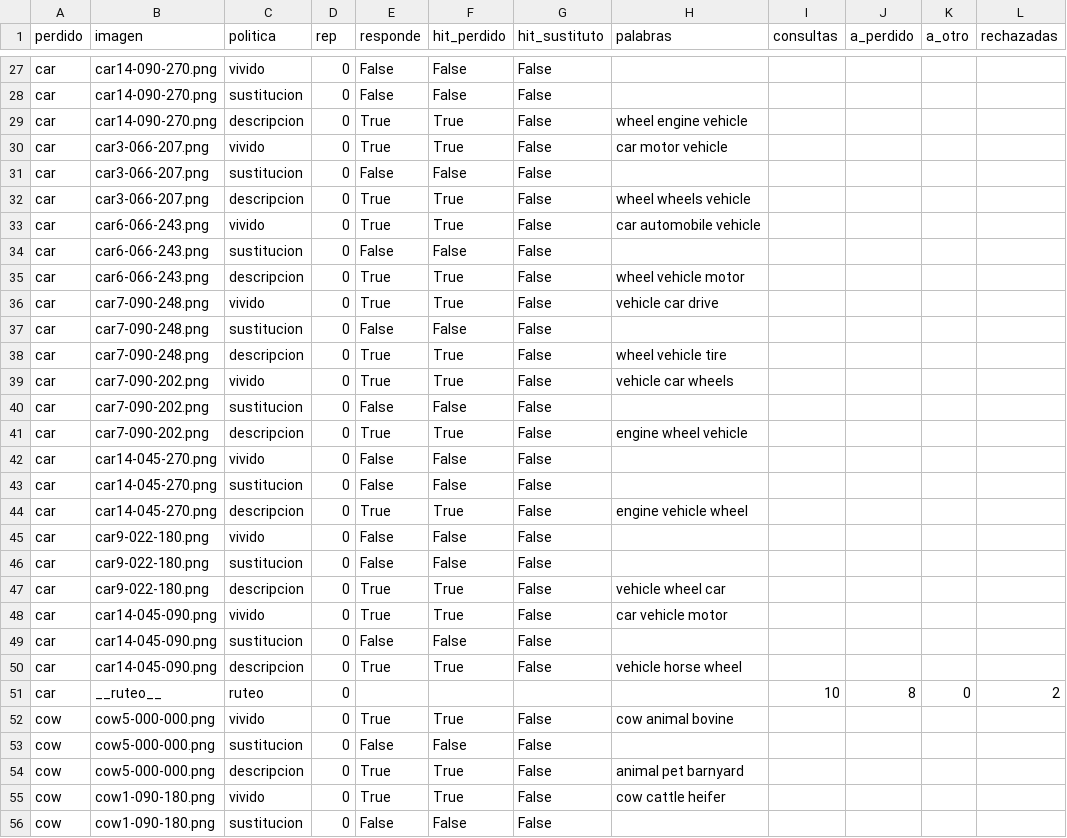
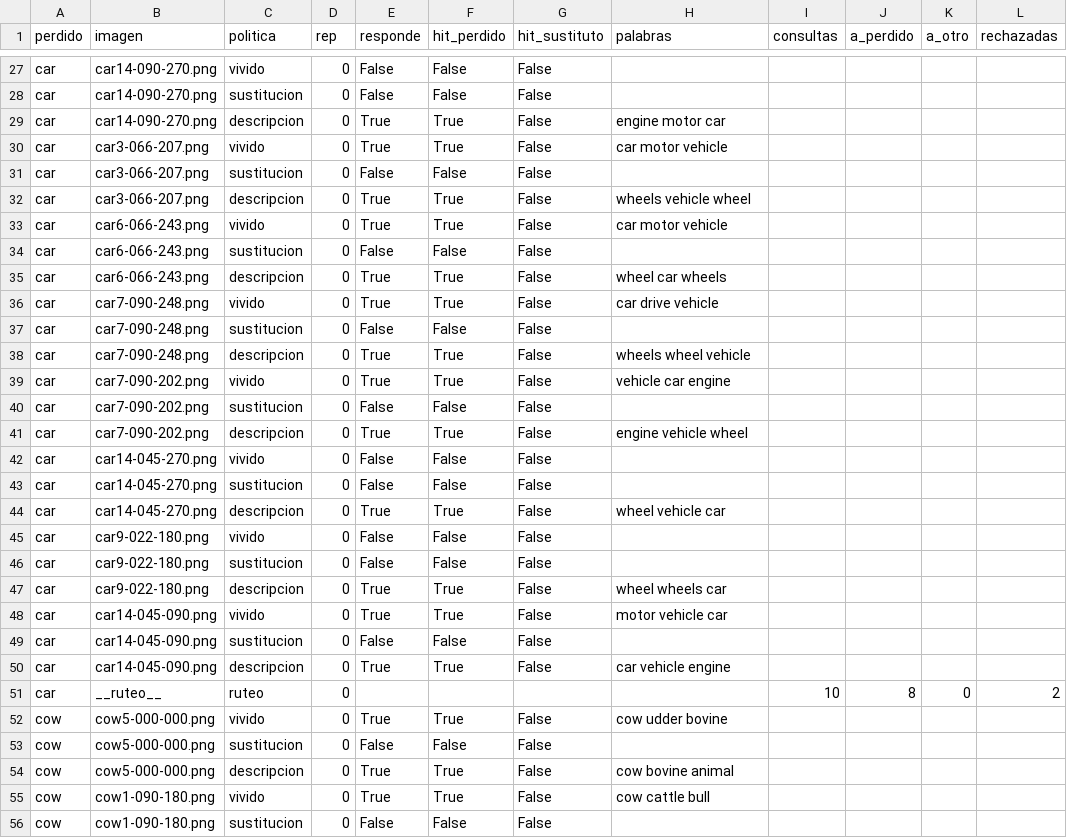
Before and after one commit to Gabiwi13/MAE-TMS, a CSV file: results/experimento9/results_image.csv, drawn as a sheet; only a part is shown, gaps mark what is left out; the diff covers the shown part only.

```diff
--- a/results/experimento9/results_image.csv
+++ b/results/experimento9/results_image.csv
@@ -28,29 +28,29 @@ car,car14-090-270.png,vivido,0,False,False,False,,,,,
 car,car14-090-270.png,sustitucion,0,False,False,False,,,,,
-car,car14-090-270.png,descripcion,0,True,True,False,wheel engine vehicle,,,,
+car,car14-090-270.png,descripcion,0,True,True,False,engine motor car,,,,
 car,car3-066-207.png,vivido,0,True,True,False,car motor vehicle,,,,
 car,car3-066-207.png,sustitucion,0,False,False,False,,,,,
-car,car3-066-207.png,descripcion,0,True,True,False,wheel wheels vehicle,,,,
-car,car6-066-243.png,vivido,0,True,True,False,car automobile vehicle,,,,
+car,car3-066-207.png,descripcion,0,True,True,False,wheels vehicle wheel,,,,
+car,car6-066-243.png,vivido,0,True,True,False,car motor vehicle,,,,
 car,car6-066-243.png,sustitucion,0,False,False,False,,,,,
-car,car6-066-243.png,descripcion,0,True,True,False,wheel vehicle motor,,,,
-car,car7-090-248.png,vivido,0,True,True,False,vehicle car drive,,,,
+car,car6-066-243.png,descripcion,0,True,True,False,wheel car wheels,,,,
+car,car7-090-248.png,vivido,0,True,True,False,car drive vehicle,,,,
 car,car7-090-248.png,sustitucion,0,False,False,False,,,,,
-car,car7-090-248.png,descripcion,0,True,True,False,wheel vehicle tire,,,,
-car,car7-090-202.png,vivido,0,True,True,False,vehicle car wheels,,,,
+car,car7-090-248.png,descripcion,0,True,True,False,wheels wheel vehicle,,,,
+car,car7-090-202.png,vivido,0,True,True,False,vehicle car engine,,,,
 car,car7-090-202.png,sustitucion,0,False,False,False,,,,,
-car,car7-090-202.png,descripcion,0,True,True,False,engine wheel vehicle,,,,
+car,car7-090-202.png,descripcion,0,True,True,False,engine vehicle wheel,,,,
 car,car14-045-270.png,vivido,0,False,False,False,,,,,
 car,car14-045-270.png,sustitucion,0,False,False,False,,,,,
-car,car14-045-270.png,descripcion,0,True,True,False,engine vehicle wheel,,,,
+car,car14-045-270.png,descripcion,0,True,True,False,wheel vehicle car,,,,
 car,car9-022-180.png,vivido,0,False,False,False,,,,,
 car,car9-022-180.png,sustitucion,0,False,False,False,,,,,
-car,car9-022-180.png,descripcion,0,True,True,False,vehicle wheel car,,,,
-car,car14-045-090.png,vivido,0,True,True,False,car vehicle motor,,,,
+car,car9-022-180.png,descripcion,0,True,True,False,wheel wheels car,,,,
+car,car14-045-090.png,vivido,0,True,True,False,motor vehicle car,,,,
 car,car14-045-090.png,sustitucion,0,False,False,False,,,,,
-car,car14-045-090.png,descripcion,0,True,True,False,vehicle horse wheel,,,,
+car,car14-045-090.png,descripcion,0,True,True,False,car vehicle engine,,,,
 car,__ruteo__,ruteo,0,,,,,10,8,0,2
-cow,cow5-000-000.png,vivido,0,True,True,False,cow animal bovine,,,,
+cow,cow5-000-000.png,vivido,0,True,True,False,cow udder bovine,,,,
 cow,cow5-000-000.png,sustitucion,0,False,False,False,,,,,
-cow,cow5-000-000.png,descripcion,0,True,True,False,animal pet barnyard,,,,
-cow,cow1-090-180.png,vivido,0,True,True,False,cow cattle heifer,,,,
+cow,cow5-000-000.png,descripcion,0,True,True,False,cow bovine animal,,,,
+cow,cow1-090-180.png,vivido,0,True,True,False,cow cattle bull,,,,
 cow,cow1-090-180.png,sustitucion,0,False,False,False,,,,,
```
Also changed, not shown: 104 edited cells elsewhere in this file, results/experimento9/results_text.csv, 5 other files.
